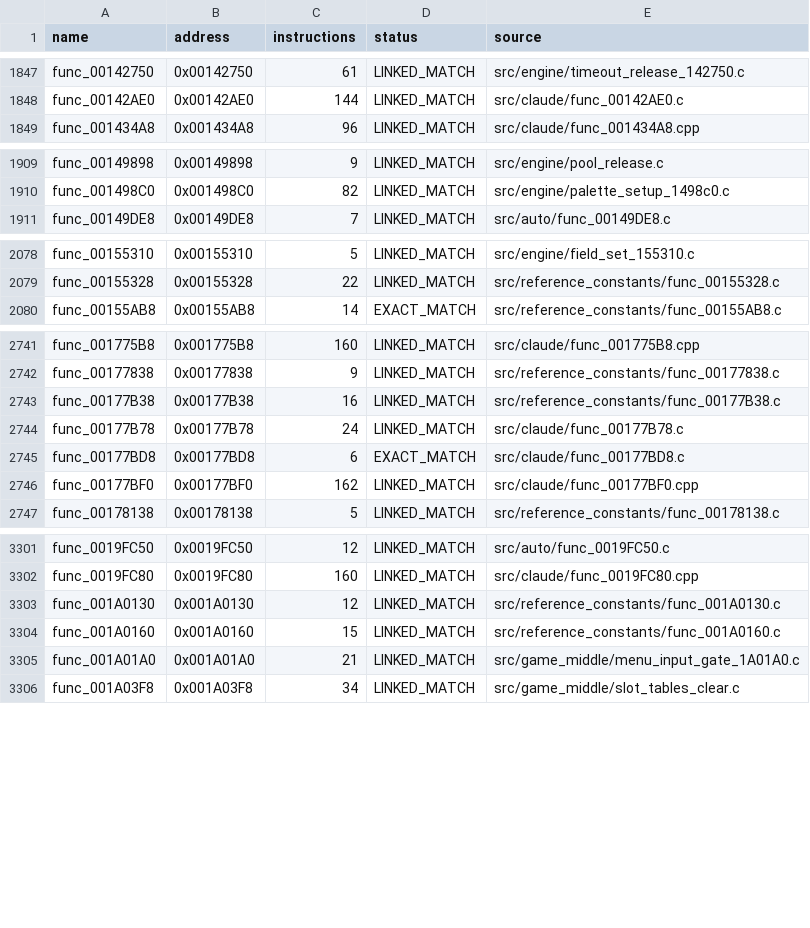
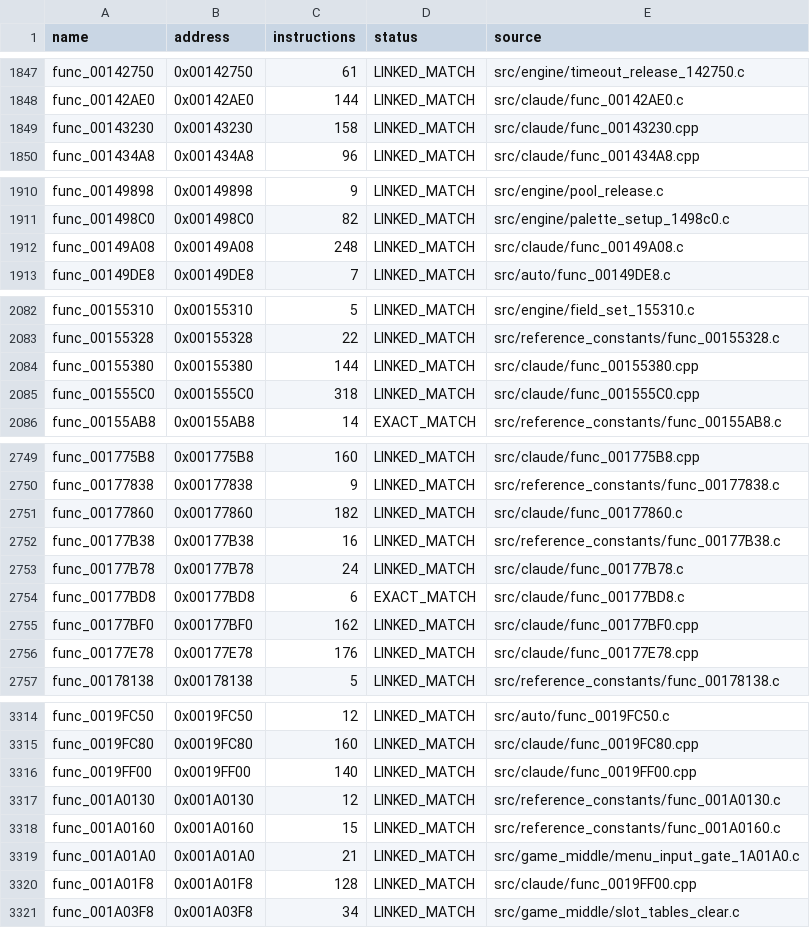
Before and after one commit to NaGaa95/sly3-decomp, a CSV file: config/matched.csv, drawn as a sheet; only a part is shown, gaps mark what is left out; the diff covers the shown part only.

```diff
--- a/config/matched.csv
+++ b/config/matched.csv
@@ -1848,2 +1848,3 @@ func_00142750,0x00142750,61,LINKED_MATCH,src/engine/timeout_release_142750.c
 func_00142AE0,0x00142AE0,144,LINKED_MATCH,src/claude/func_00142AE0.c
+func_00143230,0x00143230,158,LINKED_MATCH,src/claude/func_00143230.cpp
 func_001434A8,0x001434A8,96,LINKED_MATCH,src/claude/func_001434A8.cpp
@@ -1910,2 +1911,3 @@ func_00149898,0x00149898,9,LINKED_MATCH,src/engine/pool_release.c
 func_001498C0,0x001498C0,82,LINKED_MATCH,src/engine/palette_setup_1498c0.c
+func_00149A08,0x00149A08,248,LINKED_MATCH,src/claude/func_00149A08.c
 func_00149DE8,0x00149DE8,7,LINKED_MATCH,src/auto/func_00149DE8.c
@@ -2079,2 +2083,4 @@ func_00155310,0x00155310,5,LINKED_MATCH,src/engine/field_set_155310.c
 func_00155328,0x00155328,22,LINKED_MATCH,src/reference_constants/func_00155328.c
+func_00155380,0x00155380,144,LINKED_MATCH,src/claude/func_00155380.cpp
+func_001555C0,0x001555C0,318,LINKED_MATCH,src/claude/func_001555C0.cpp
 func_00155AB8,0x00155AB8,14,EXACT_MATCH,src/reference_constants/func_00155AB8.c
@@ -2742,2 +2750,3 @@ func_001775B8,0x001775B8,160,LINKED_MATCH,src/claude/func_001775B8.cpp
 func_00177838,0x00177838,9,LINKED_MATCH,src/reference_constants/func_00177838.c
+func_00177860,0x00177860,182,LINKED_MATCH,src/claude/func_00177860.c
 func_00177B38,0x00177B38,16,LINKED_MATCH,src/reference_constants/func_00177B38.c
@@ -2746,2 +2755,3 @@ func_00177BD8,0x00177BD8,6,EXACT_MATCH,src/claude/func_00177BD8.c
 func_00177BF0,0x00177BF0,162,LINKED_MATCH,src/claude/func_00177BF0.cpp
+func_00177E78,0x00177E78,176,LINKED_MATCH,src/claude/func_00177E78.cpp
 func_00178138,0x00178138,5,LINKED_MATCH,src/reference_constants/func_00178138.c
@@ -3302,2 +3315,3 @@ func_0019FC50,0x0019FC50,12,LINKED_MATCH,src/auto/func_0019FC50.c
 func_0019FC80,0x0019FC80,160,LINKED_MATCH,src/claude/func_0019FC80.cpp
+func_0019FF00,0x0019FF00,140,LINKED_MATCH,src/claude/func_0019FF00.cpp
 func_001A0130,0x001A0130,12,LINKED_MATCH,src/reference_constants/func_001A0130.c
@@ -3305,2 +3319,3 @@ func_001A0160,0x001A0160,15,LINKED_MATCH,src/reference_constants/func_001A0160.c
 func_001A01A0,0x001A01A0,21,LINKED_MATCH,src/game_middle/menu_input_gate_1A01A0.c
+func_001A01F8,0x001A01F8,128,LINKED_MATCH,src/claude/func_0019FF00.cpp
 func_001A03F8,0x001A03F8,34,LINKED_MATCH,src/game_middle/slot_tables_clear.c
```
Also changed, not shown: 7 added rows elsewhere in this file, config/progress_history.csv, 15 other files.
